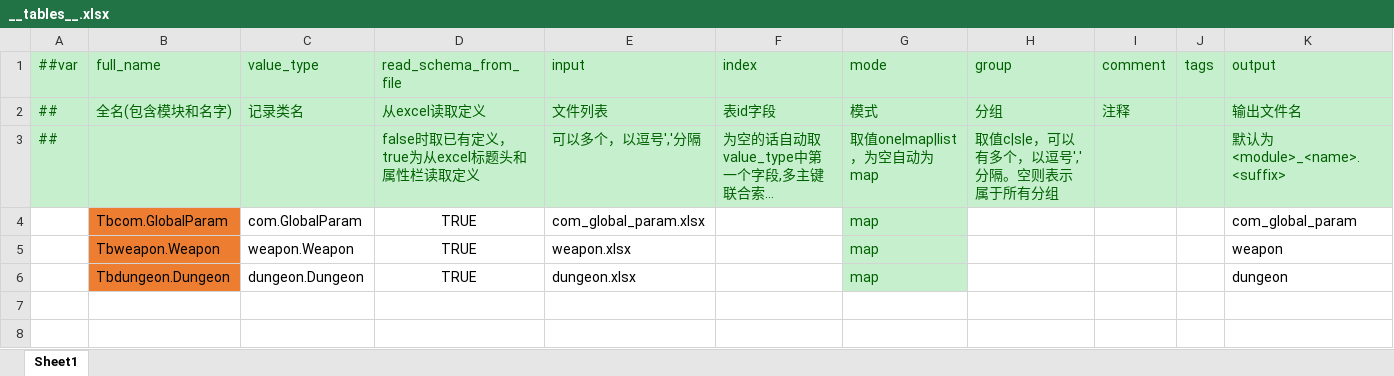
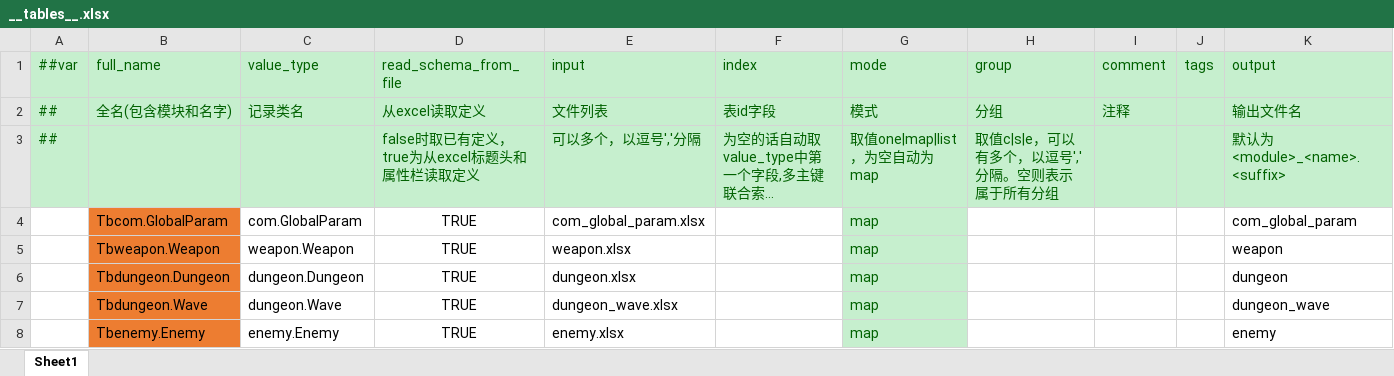
Before and after one commit to BroochWu/ZiStar, an Excel workbook: _ConfigExcels/Datas/__tables__.xlsx, sheet Sheet1, drawn as a sheet; long unchanged cells end in …; values as stored, in another font and other column widths than the file's, no borders; the diff names each change by its address in the sheet, - before the commit and + after, or states it on an @@ line.

```diff
--- a/_ConfigExcels/Datas/__tables__.xlsx (sheet Sheet1)
+++ b/_ConfigExcels/Datas/__tables__.xlsx (sheet Sheet1)
+row 7:  | Tbdungeon.Wave | dungeon.Wave | TRUE | dungeon_wave.xlsx |  | map |  |  |  | dungeon_wave
+row 8:  | Tbenemy.Enemy | enemy.Enemy | TRUE | enemy.xlsx |  | map |  |  |  | enemy
```
Also changed, not shown: _ConfigExcels/Datas/__beans__.xlsx, _ConfigExcels/Datas/dungeon.xlsx, 31 other files.
